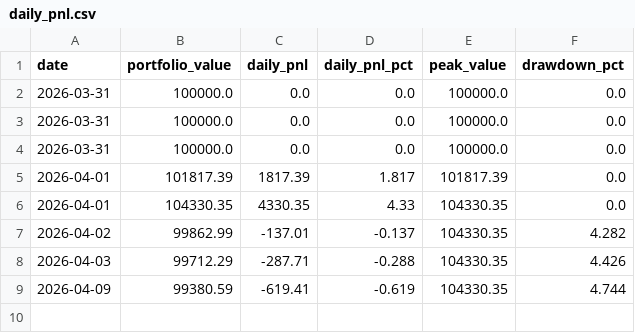
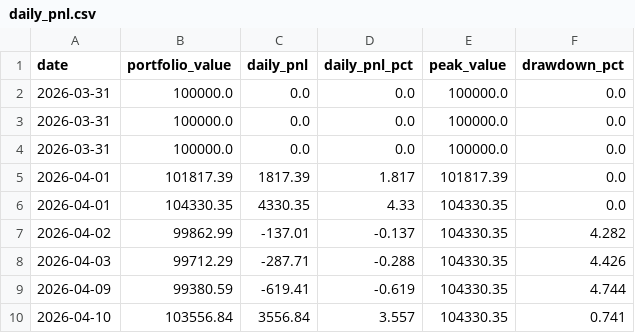
Before and after one commit to WilliamCastner/swingbot, a CSV file: logs/daily_pnl.csv, drawn as a sheet.

Commit message:
Daily run 2026-04-10

```diff
--- a/logs/daily_pnl.csv
+++ b/logs/daily_pnl.csv
@@ -9 +9,2 @@ date,portfolio_value,daily_pnl,daily_pnl_pct,peak_value,drawdown_pct
 2026-04-09,99380.59,-619.41,-0.619,104330.35,4.744
+2026-04-10,103556.84,3556.84,3.557,104330.35,0.741
```
Also changed, not shown: logs/strategies/20-day_breakout/pnl.csv, logs/strategies/ema_crossover_9_21/pnl.csv, 10 other files.
